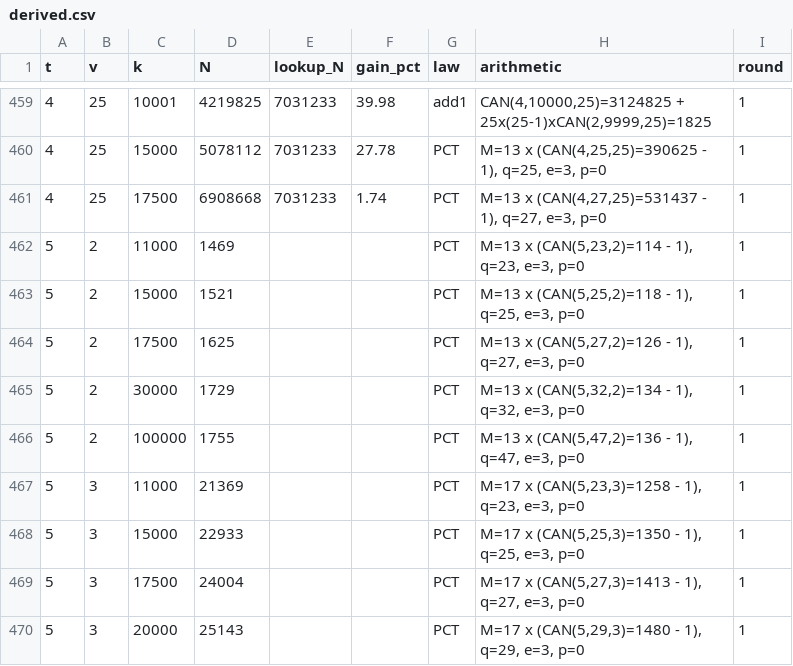
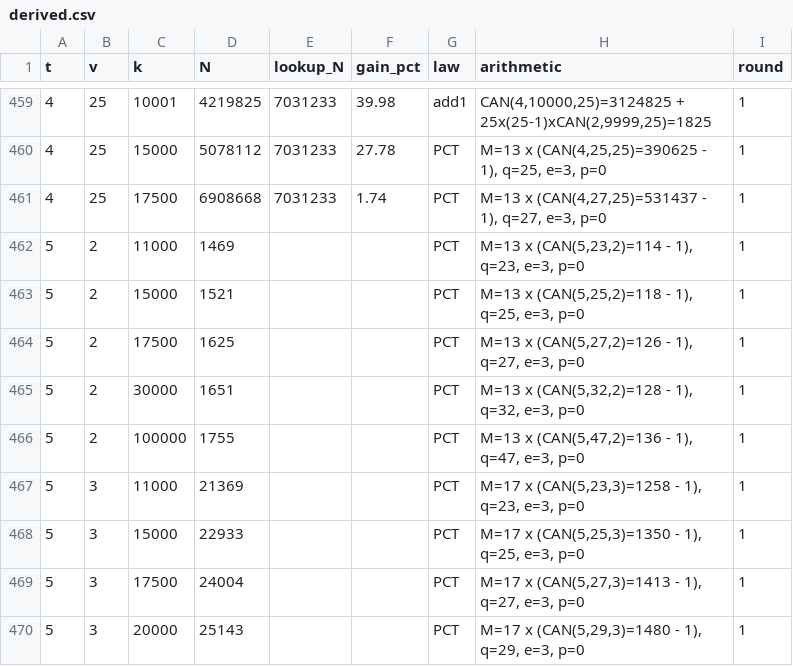
Before and after one commit to chrispbsmolen/ca-tools, a CSV file: table/derived.csv, drawn as a sheet; only a part is shown, gaps mark what is left out.

```diff
--- a/table/derived.csv
+++ b/table/derived.csv
@@ -464,3 +464,3 @@ t,v,k,N,lookup_N,gain_pct,law,arithmetic,round
 5,2,17500,1625,,,PCT,"M=13 x (CAN(5,27,2)=126 - 1), q=27, e=3, p=0",1
-5,2,30000,1729,,,PCT,"M=13 x (CAN(5,32,2)=134 - 1), q=32, e=3, p=0",1
+5,2,30000,1651,,,PCT,"M=13 x (CAN(5,32,2)=128 - 1), q=32, e=3, p=0",1
 5,2,100000,1755,,,PCT,"M=13 x (CAN(5,47,2)=136 - 1), q=47, e=3, p=0",1
```
Also changed, not shown: table/MANIFEST.csv, 10 other files.
